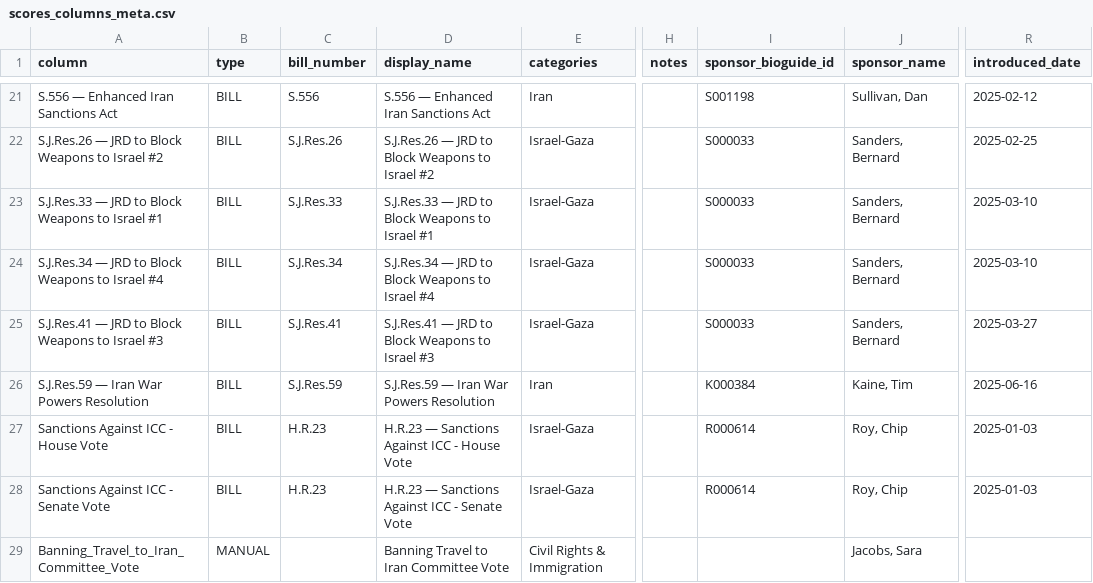
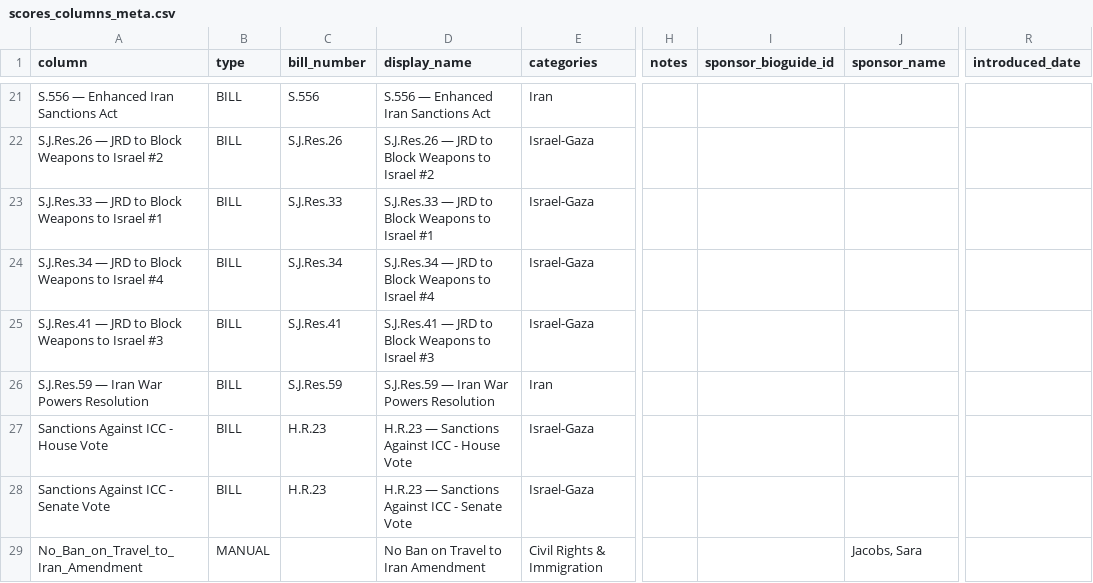
Before and after one commit to niac-dev/civic-scorecard, a CSV file: public/data/scores_columns_meta.csv, drawn as a sheet; only a part is shown, gaps mark what is left out; the diff covers the shown part only; the diff names each change by its address in the sheet, - before the commit and + after, or states it on an @@ line.

```diff
--- a/public/data/scores_columns_meta.csv
+++ b/public/data/scores_columns_meta.csv
-I21 (sponsor_bioguide_id): S001198
+I21 (sponsor_bioguide_id): (empty)
-J21 (sponsor_name): Sullivan, Dan
+J21 (sponsor_name): (empty)
-R21 (introduced_date): 2025-02-12
+R21 (introduced_date): (empty)
-I22:I25 (sponsor_bioguide_id): S000033
+I22:I25 (sponsor_bioguide_id): (empty)
-J22:J25 (sponsor_name): Sanders, Bernard
+J22:J25 (sponsor_name): (empty)
-R22 (introduced_date): 2025-02-25
+R22 (introduced_date): (empty)
-R23:R24 (introduced_date): 2025-03-10
+R23:R24 (introduced_date): (empty)
-R25 (introduced_date): 2025-03-27
+R25 (introduced_date): (empty)
-I26 (sponsor_bioguide_id): K000384
+I26 (sponsor_bioguide_id): (empty)
-J26 (sponsor_name): Kaine, Tim
+J26 (sponsor_name): (empty)
-R26 (introduced_date): 2025-06-16
+R26 (introduced_date): (empty)
-I27:I28 (sponsor_bioguide_id): R000614
+I27:I28 (sponsor_bioguide_id): (empty)
-J27:J28 (sponsor_name): Roy, Chip
+J27:J28 (sponsor_name): (empty)
-R27:R28 (introduced_date): 2025-01-03
+R27:R28 (introduced_date): (empty)
-A29 (column): Banning_Travel_to_Iran_Committee_Vote
+A29 (column): No_Ban_on_Travel_to_Iran_Amendment
-D29 (display_name): Banning Travel to Iran Committee Vote
+D29 (display_name): No Ban on Travel to Iran Amendment
```
Also changed, not shown: 61 edited cells elsewhere in this file, 2 other files.
